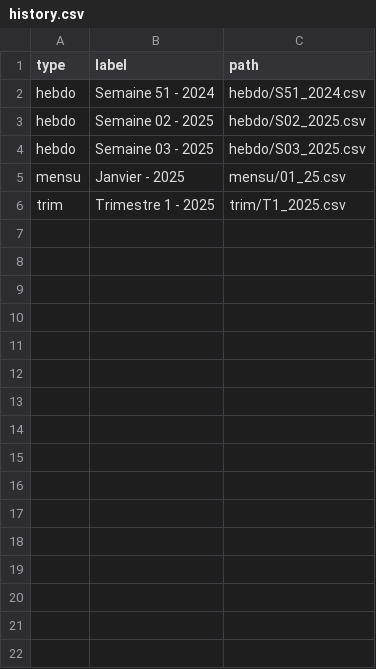
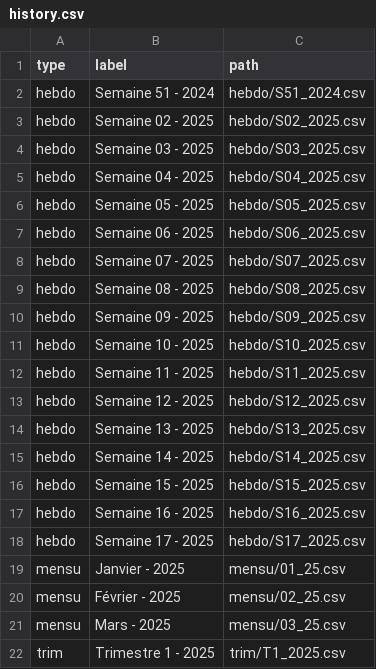
Before and after one commit to fraetech/maj-hebdo, a CSV file: files/history.csv, drawn as a sheet; the diff names each change by its address in the sheet, - before the commit and + after, or states it on an @@ line.

Commit message:
[BETA] Màj history

```diff
--- a/files/history.csv
+++ b/files/history.csv
+row 5: hebdo | Semaine 04 - 2025 | hebdo/S04_2025.csv
+row 6: hebdo | Semaine 05 - 2025 | hebdo/S05_2025.csv
+row 7: hebdo | Semaine 06 - 2025 | hebdo/S06_2025.csv
+row 8: hebdo | Semaine 07 - 2025 | hebdo/S07_2025.csv
+row 9: hebdo | Semaine 08 - 2025 | hebdo/S08_2025.csv
+row 10: hebdo | Semaine 09 - 2025 | hebdo/S09_2025.csv
+row 11: hebdo | Semaine 10 - 2025 | hebdo/S10_2025.csv
+row 12: hebdo | Semaine 11 - 2025 | hebdo/S11_2025.csv
+row 13: hebdo | Semaine 12 - 2025 | hebdo/S12_2025.csv
+row 14: hebdo | Semaine 13 - 2025 | hebdo/S13_2025.csv
+row 15: hebdo | Semaine 14 - 2025 | hebdo/S14_2025.csv
+row 16: hebdo | Semaine 15 - 2025 | hebdo/S15_2025.csv
+row 17: hebdo | Semaine 16 - 2025 | hebdo/S16_2025.csv
+row 18: hebdo | Semaine 17 - 2025 | hebdo/S17_2025.csv
+row 20: mensu | Février - 2025 | mensu/02_25.csv
+row 21: mensu | Mars - 2025 | mensu/03_25.csv
```
Also changed, not shown: 1 other file.
